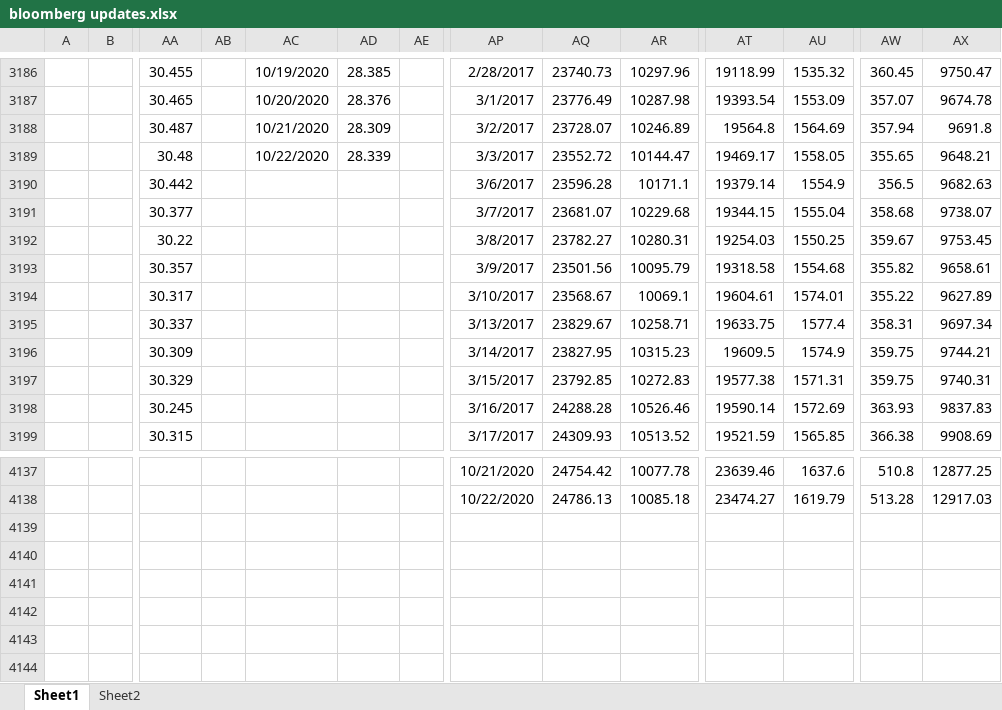
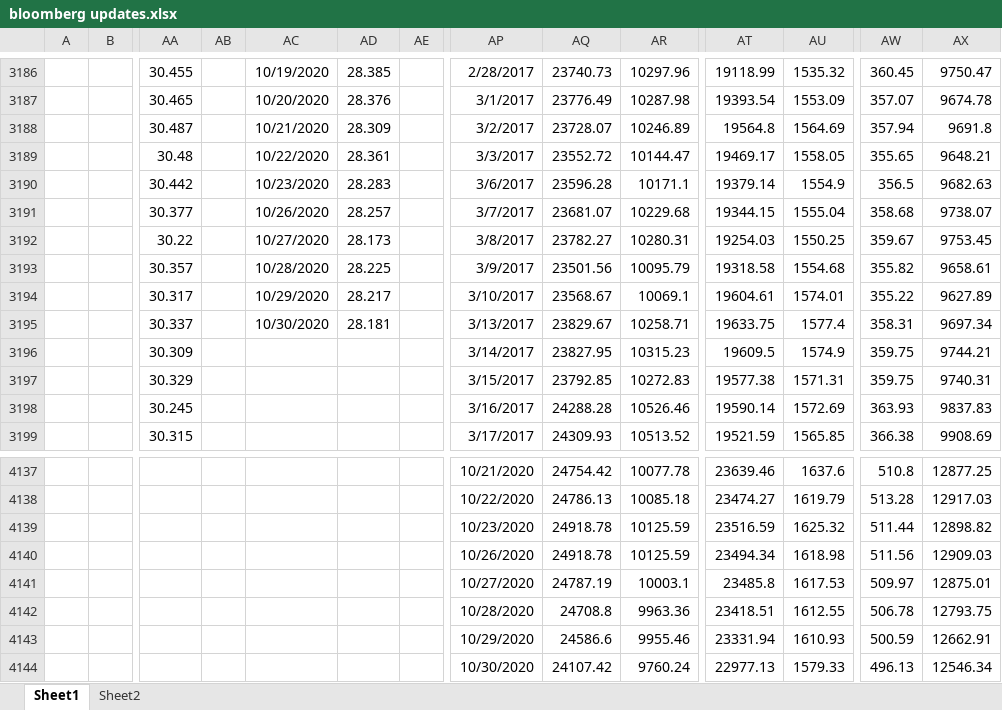
Before and after one commit to kaikaikaikai2020/test, an Excel workbook: bloomberg updates.xlsx, sheet Sheet1, drawn as a sheet; only a part is shown, gaps mark what is left out; values as stored, in another font and other column widths than the file's, no borders; rows hold the shown columns only; the diff covers the shown part only; the diff names each change by its address in the sheet, - before the commit and + after, or states it on an @@ line.

```diff
--- a/bloomberg updates.xlsx (sheet Sheet1)
+++ b/bloomberg updates.xlsx (sheet Sheet1)
-AD3189: 28.339
+AD3189: 28.361
-AC3190: (empty)
+AC3190: 10/23/2020
-AD3190: (empty)
+AD3190: 28.283
-AC3191: (empty)
+AC3191: 10/26/2020
-AD3191: (empty)
+AD3191: 28.257
-AC3192: (empty)
+AC3192: 10/27/2020
-AD3192: (empty)
+AD3192: 28.173
-AC3193: (empty)
+AC3193: 10/28/2020
-AD3193: (empty)
+AD3193: 28.225
-AC3194: (empty)
+AC3194: 10/29/2020
-AD3194: (empty)
+AD3194: 28.217
-AC3195: (empty)
+AC3195: 10/30/2020
-AD3195: (empty)
+AD3195: 28.181
+row 4139:  |  |  |  |  |  |  | 10/23/2020 | 24918.78 | 10125.59 | 23516.59 | 1625.32 | 511.44 | 12898.82
+row 4140:  |  |  |  |  |  |  | 10/26/2020 | 24918.78 | 10125.59 | 23494.34 | 1618.98 | 511.56 | 12909.03
+row 4141:  |  |  |  |  |  |  | 10/27/2020 | 24787.19 | 10003.1 | 23485.8 | 1617.53 | 509.97 | 12875.01
+row 4142:  |  |  |  |  |  |  | 10/28/2020 | 24708.8 | 9963.36 | 23418.51 | 1612.55 | 506.78 | 12793.75
+row 4143:  |  |  |  |  |  |  | 10/29/2020 | 24586.6 | 9955.46 | 23331.94 | 1610.93 | 500.59 | 12662.91
+row 4144:  |  |  |  |  |  |  | 10/30/2020 | 24107.42 | 9760.24 | 22977.13 | 1579.33 | 496.13 | 12546.34
```
Also changed, not shown: 7 added rows, 7 removed rows and 42 edited cells elsewhere in this sheet, 1 other file.
